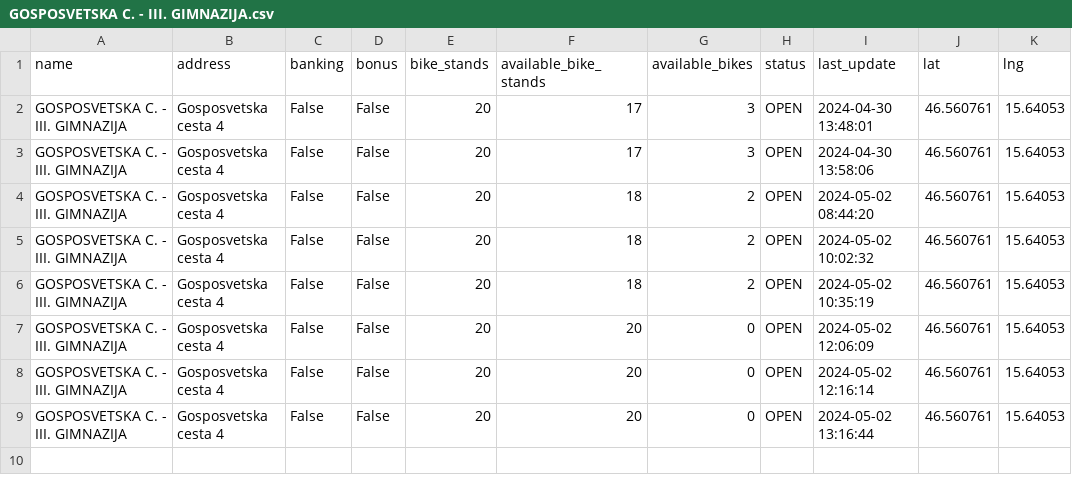
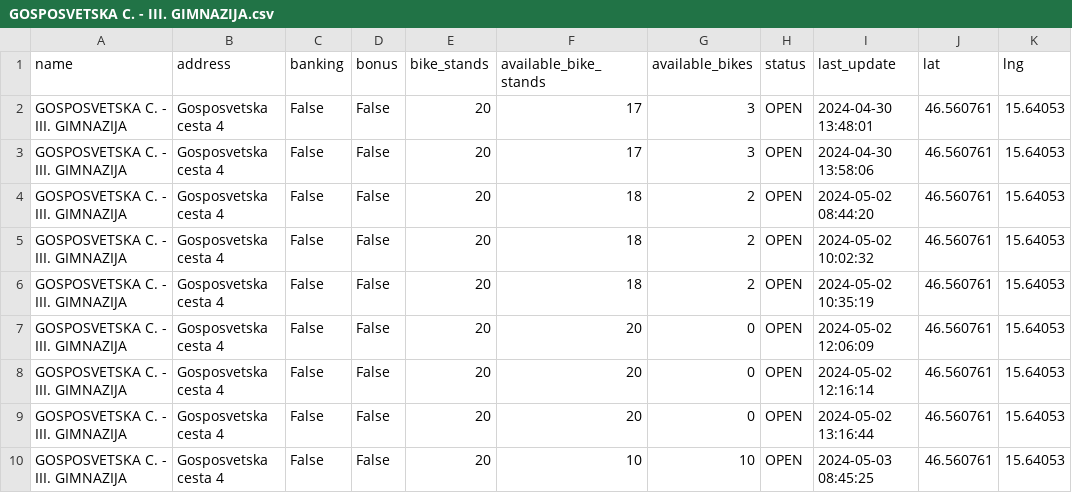
Before and after one commit to sustertine/mbajk-api, a CSV file: data/raw/mbajk/GOSPOSVETSKA C. - III. GIMNAZIJA.csv, drawn as a sheet; the diff names each change by its address in the sheet, - before the commit and + after, or states it on an @@ line.

```diff
--- a/data/raw/mbajk/GOSPOSVETSKA C. - III. GIMNAZIJA.csv
+++ b/data/raw/mbajk/GOSPOSVETSKA C. - III. GIMNAZIJA.csv
+row 10: GOSPOSVETSKA C. - III. GIMNAZIJA | Gosposvetska cesta 4 | False | False | 20 | 10 | 10 | OPEN | 2024-05-03 08:45:25 | 46.560761 | 15.64053
```
Also changed, not shown: data/raw/mbajk/GORKEGA UL. - OŠ FRANCETA PREŠERNA.csv, data/raw/mbajk/NICEHASH - C. PROLETARSKIH BRIGAD.csv, 20 other files.
